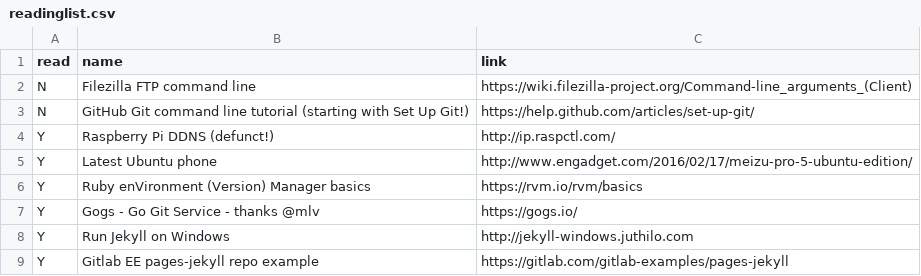
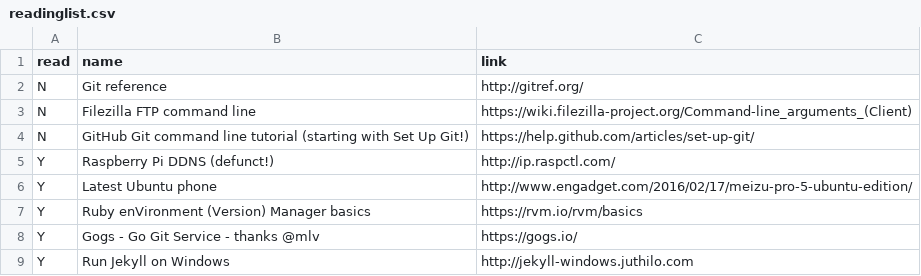
Before and after one commit to bazbt3/hyde, a CSV file: _data/readinglist.csv, drawn as a sheet; only a part is shown; the shorter side is filled out with more unchanged rows; the diff names each change by its address in the sheet, - before the commit and + after, or states it on an @@ line.

Commit message:
Added entry to readinglist.csv.

```diff
--- a/_data/readinglist.csv
+++ b/_data/readinglist.csv
+row 2: N | Git reference | http://gitref.org/
```
